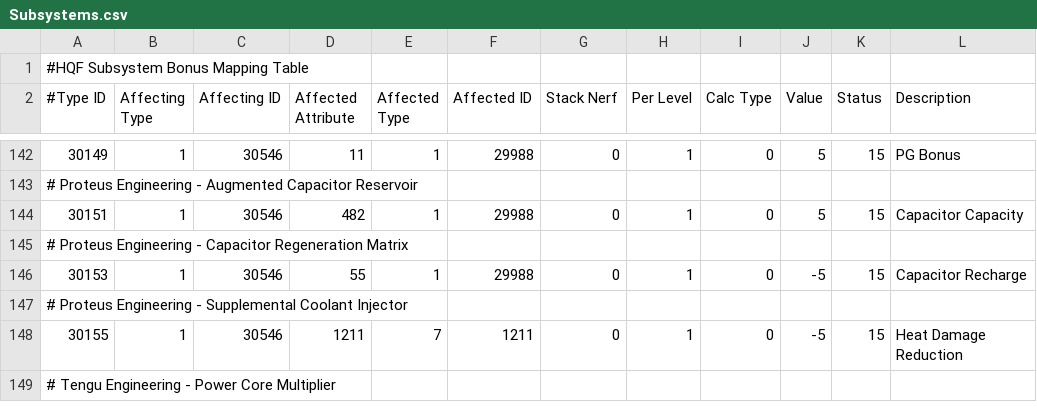
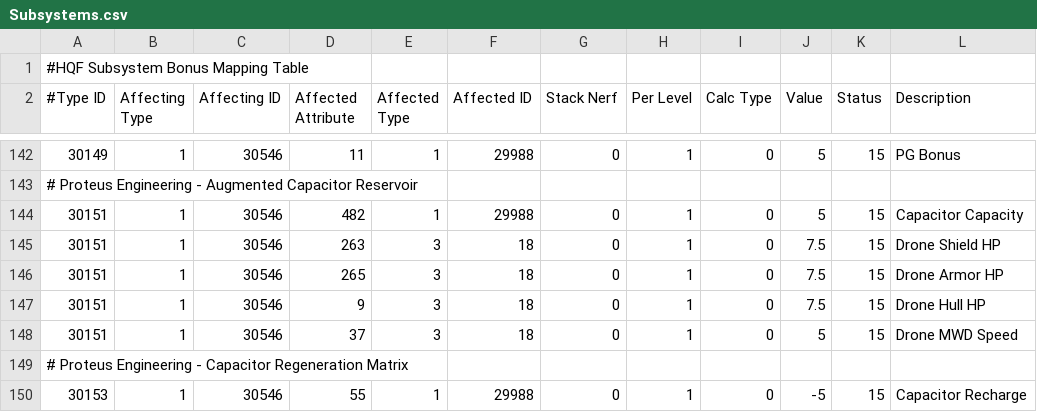
Before and after one commit to kmainyu/EveHQ, a CSV file: EveHQ.HQF/Resources/Subsystems.csv, drawn as a sheet; only a part is shown, gaps mark what is left out; the shorter side is filled out with more unchanged rows.

Commit message:
01/12/2009 ---------- - HQF: Fixed Proteus Augmented Capacitor Reservoir bonuses for drones

```diff
--- a/EveHQ.HQF/Resources/Subsystems.csv
+++ b/EveHQ.HQF/Resources/Subsystems.csv
@@ -144,2 +144,6 @@
 30151,1,30546,482,1,29988,0,1,0,5,15,Capacitor Capacity
+30151,1,30546,263,3,18,0,1,0,7.5,15,Drone Shield HP
+30151,1,30546,265,3,18,0,1,0,7.5,15,Drone Armor HP
+30151,1,30546,9,3,18,0,1,0,7.5,15,Drone Hull HP
+30151,1,30546,37,3,18,0,1,0,5,15,Drone MWD Speed
 # Proteus Engineering - Capacitor Regeneration Matrix,,,,,,,,,,,
```
